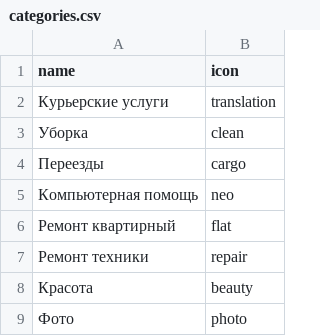
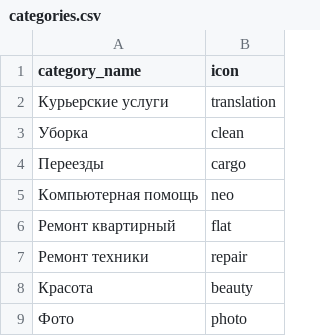
Before and after one commit to MariaEvdokimova/867641-task-force-1, a CSV file: data/categories.csv, drawn as a sheet.

```diff
--- a/data/categories.csv
+++ b/data/categories.csv
@@ -1,2 +1,2 @@
-name,icon
+category_name,icon
 Курьерские услуги,translation
```
Also changed, not shown: data/cities.csv, data/reviews.csv, 20 other files.
